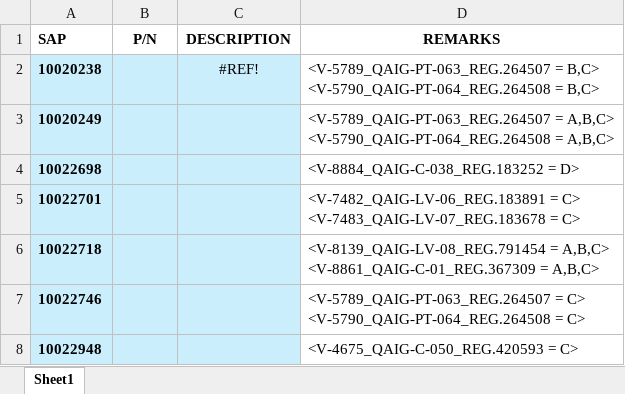
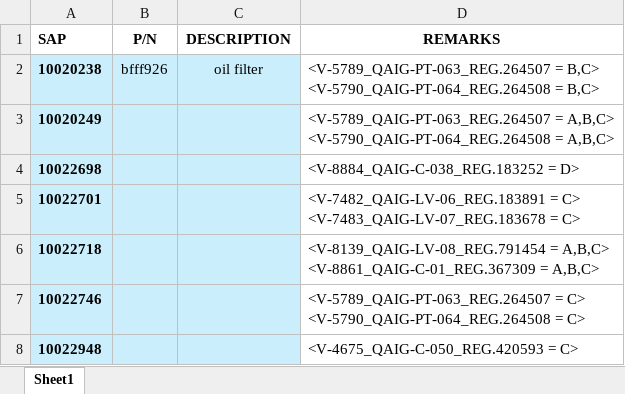
Before and after one commit to shakeelsnu/FleetData-by-Shakeel, an Excel workbook: Spare Parts.xlsx, sheet Sheet1, drawn as a sheet; only a part is shown; values as stored, in another font and other column widths than the file's, no borders; conditional formats not drawn; the diff names each change by its address in the sheet, - before the commit and + after, or states it on an @@ line.

Commit message:
Add files via upload

```diff
--- a/Spare Parts.xlsx (sheet Sheet1)
+++ b/Spare Parts.xlsx (sheet Sheet1)
-B2 (P/N): (empty)
+B2 (P/N): bfff926
-C2 (DESCRIPTION): #REF!
+C2 (DESCRIPTION): oil filter
```
